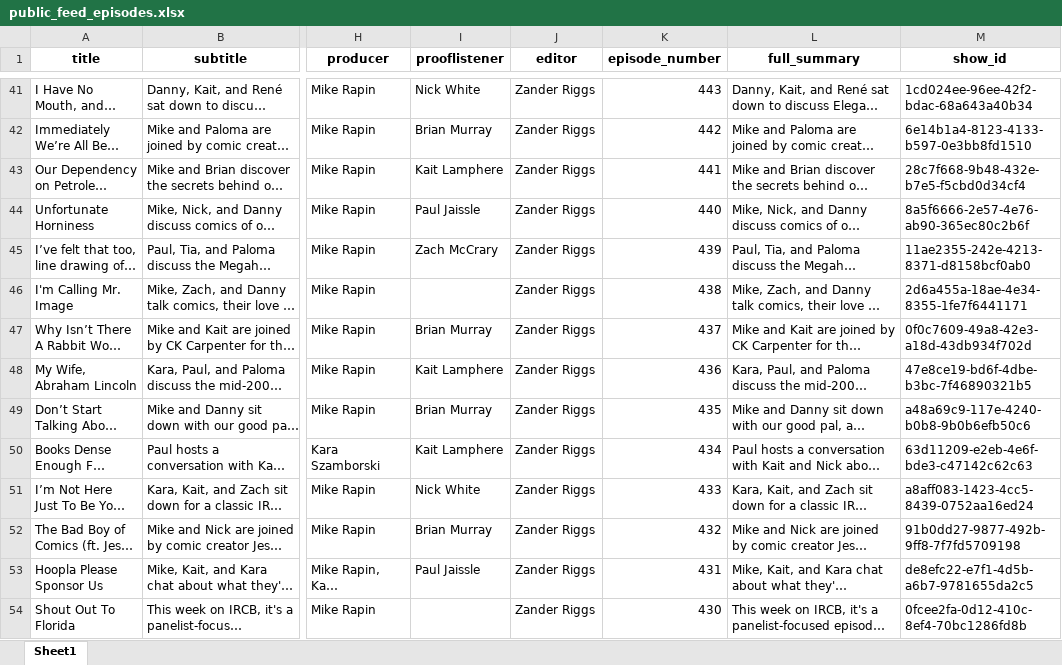
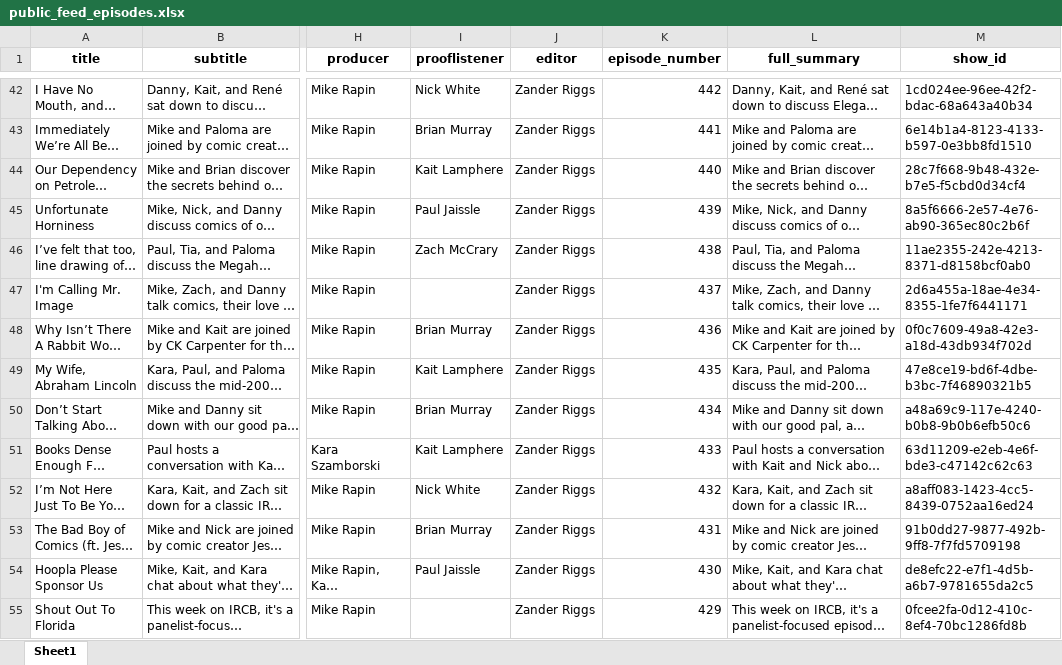
Before and after one commit to sshugars/ircb, an Excel workbook: tables/public_feed_episodes.xlsx, sheet Sheet1, drawn as a sheet; only a part is shown, gaps mark what is left out; long unchanged cells end in …; values as stored, in another font and other column widths than the file's, no borders; addresses are those after the commit; the diff covers the shown part only; the diff names each change by its address in the sheet, - before the commit and + after, or states it on an @@ line.

```diff
--- a/tables/public_feed_episodes.xlsx (sheet Sheet1)
+++ b/tables/public_feed_episodes.xlsx (sheet Sheet1)
-K42 (episode_number): 443
+K42 (episode_number): 442
-K43 (episode_number): 442
+K43 (episode_number): 441
-K44 (episode_number): 441
+K44 (episode_number): 440
-K45 (episode_number): 440
+K45 (episode_number): 439
-K46 (episode_number): 439
+K46 (episode_number): 438
-K47 (episode_number): 438
+K47 (episode_number): 437
-K48 (episode_number): 437
+K48 (episode_number): 436
-K49 (episode_number): 436
+K49 (episode_number): 435
-K50 (episode_number): 435
+K50 (episode_number): 434
-K51 (episode_number): 434
+K51 (episode_number): 433
-K52 (episode_number): 433
+K52 (episode_number): 432
-K53 (episode_number): 432
+K53 (episode_number): 431
-K54 (episode_number): 431
+K54 (episode_number): 430
-K55 (episode_number): 430
+K55 (episode_number): 429
```
Also changed, not shown: 1 added row and 171 edited cells elsewhere in this sheet, 11 other files.
